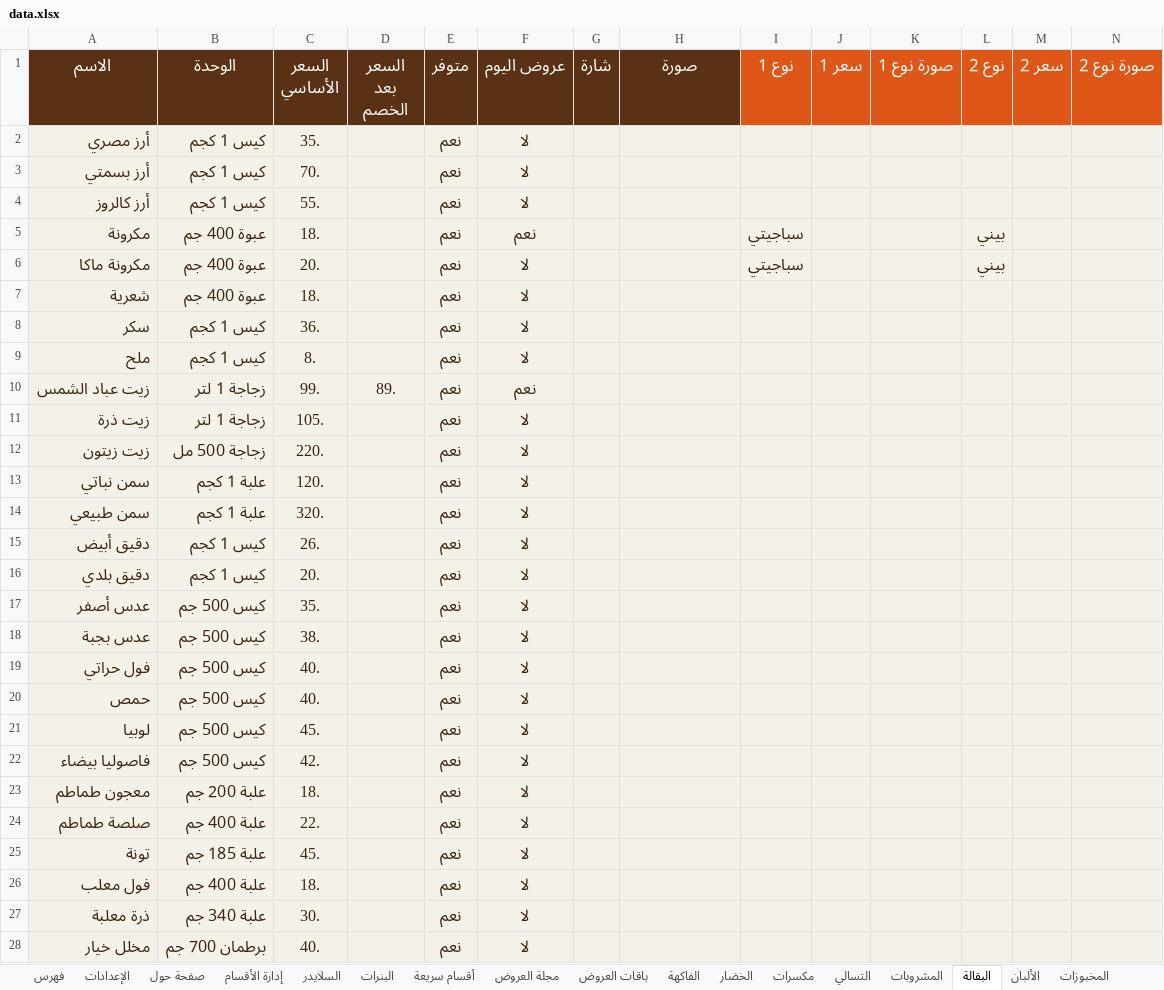
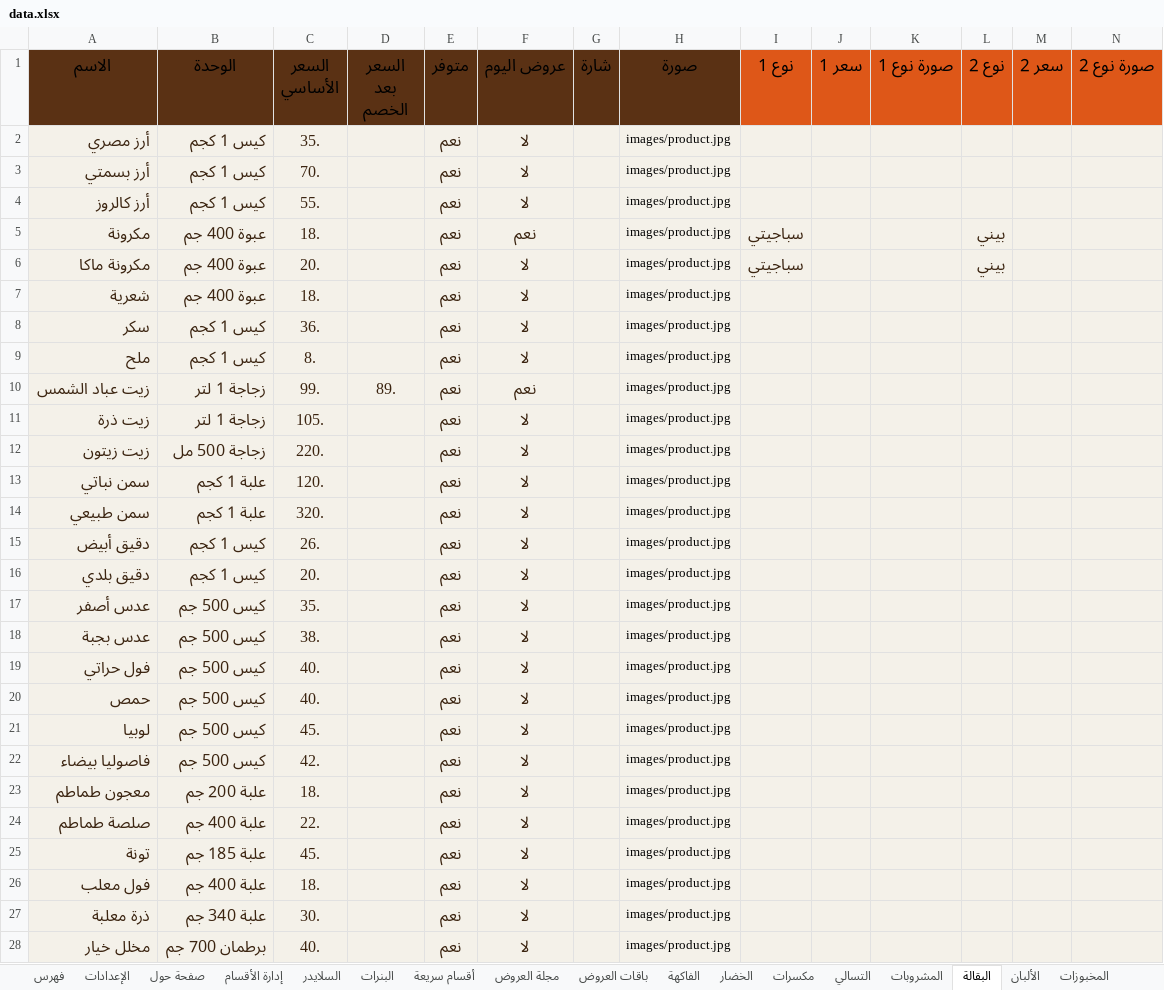
Before and after one commit to abdelazim17/23, an Excel workbook: data.xlsx, sheet البقالة, drawn as a sheet; only a part is shown; values as stored, in another font and other column widths than the file's, no borders; conditional formats not drawn; the diff covers the shown part only; the diff names each change by its address in the sheet, - before the commit and + after, or states it on an @@ line.

```diff
--- a/data.xlsx (sheet البقالة)
+++ b/data.xlsx (sheet البقالة)
-A1:N1 text colour: #FFFFFF
+A1:N1 text colour: black
-H2:H28 (صورة): (empty)
+H2:H28 (صورة): images/product.jpg
```
Also changed, not shown: 18 edited cells and cell formats elsewhere in this sheet, sheet المشروبات, sheet التسالي, sheet الألبان, sheet الخضار, sheet الفاكهة, sheet المخبوزات, 12 more sheets, 1 other file.
